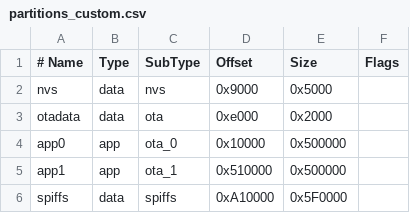
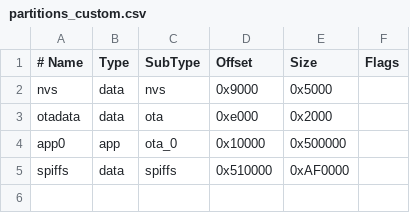
Before and after one commit to LiciferDev/licifer-x-firmware, a CSV file: partitions_custom.csv, drawn as a sheet.

Commit message:
Update partitions_custom.csv

```diff
--- a/partitions_custom.csv
+++ b/partitions_custom.csv
@@ -4,3 +4,2 @@ otadata,  data, ota,     0xe000,  0x2000,
 app0,     app,  ota_0,   0x10000, 0x500000,
-app1,     app,  ota_1,   0x510000,0x500000,
-spiffs,   data, spiffs,  0xA10000,0x5F0000,
+spiffs,   data, spiffs,  0x510000,0xAF0000,
```
